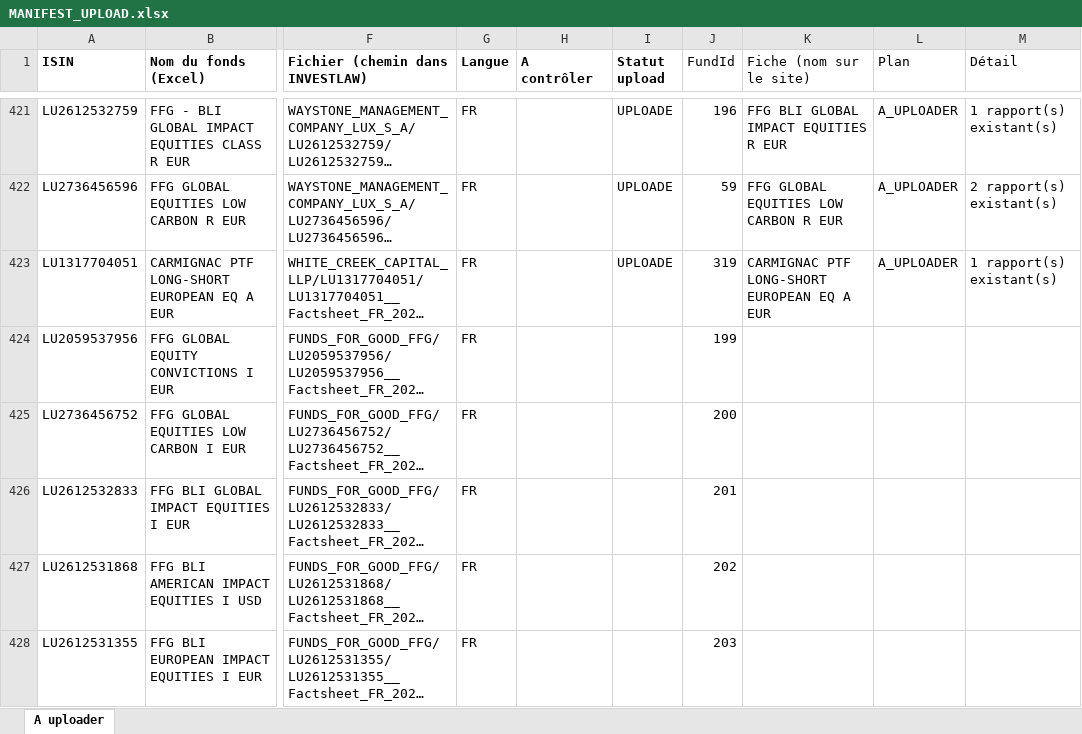
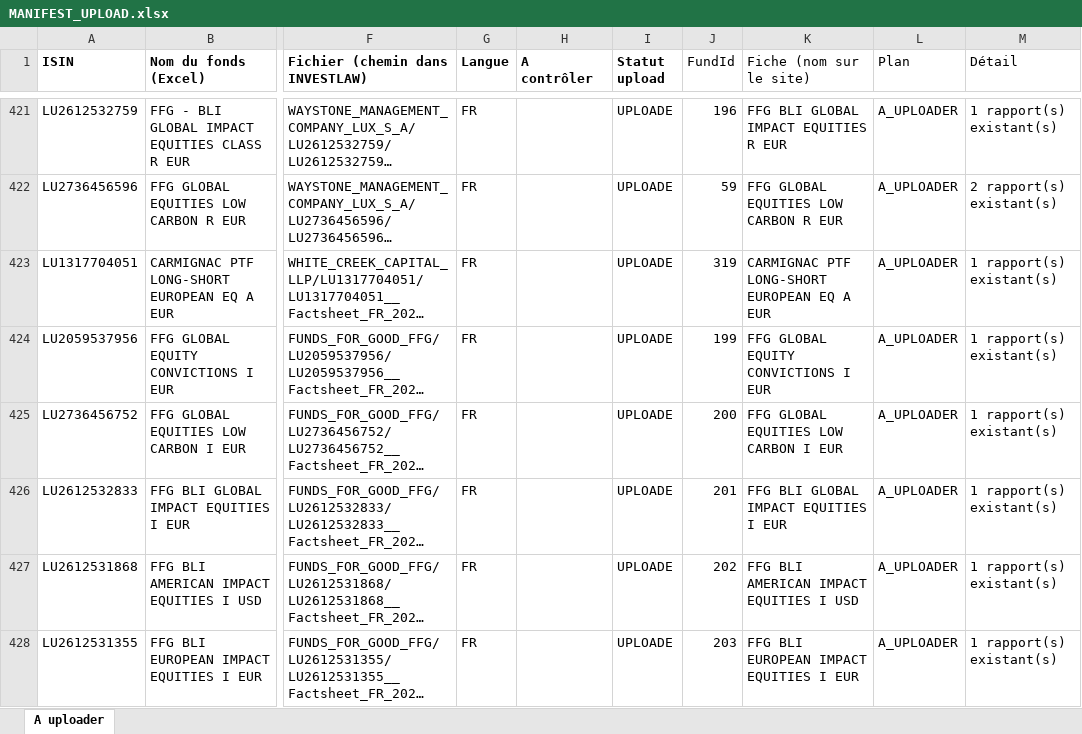
Before and after one commit to npo-cell/Invest-Law, an Excel workbook: INVESTLAW/MANIFEST_UPLOAD.xlsx, sheet A uploader, drawn as a sheet; only a part is shown, gaps mark what is left out; long unchanged cells end in …; values as stored, in another font and other column widths than the file's, no borders; the diff covers the shown part only; the diff names each change by its address in the sheet, - before the commit and + after, or states it on an @@ line.

```diff
--- a/INVESTLAW/MANIFEST_UPLOAD.xlsx (sheet A uploader)
+++ b/INVESTLAW/MANIFEST_UPLOAD.xlsx (sheet A uploader)
-I424:I428 (Statut upload): (empty)
+I424:I428 (Statut upload): UPLOADE
-K424 (Fiche (nom sur le site)): (empty)
+K424 (Fiche (nom sur le site)): FFG GLOBAL EQUITY CONVICTIONS I EUR
-L424:L428 (Plan): (empty)
+L424:L428 (Plan): A_UPLOADER
-M424:M428 (Détail): (empty)
+M424:M428 (Détail): 1 rapport(s) existant(s)
-K425 (Fiche (nom sur le site)): (empty)
+K425 (Fiche (nom sur le site)): FFG GLOBAL EQUITIES LOW CARBON I EUR
-K426 (Fiche (nom sur le site)): (empty)
+K426 (Fiche (nom sur le site)): FFG BLI GLOBAL IMPACT EQUITIES I EUR
-K427 (Fiche (nom sur le site)): (empty)
+K427 (Fiche (nom sur le site)): FFG BLI AMERICAN IMPACT EQUITIES I USD
-K428 (Fiche (nom sur le site)): (empty)
+K428 (Fiche (nom sur le site)): FFG BLI EUROPEAN IMPACT EQUITIES I EUR
```
Also changed, not shown: 22 edited cells elsewhere in this sheet, 3 other files.
